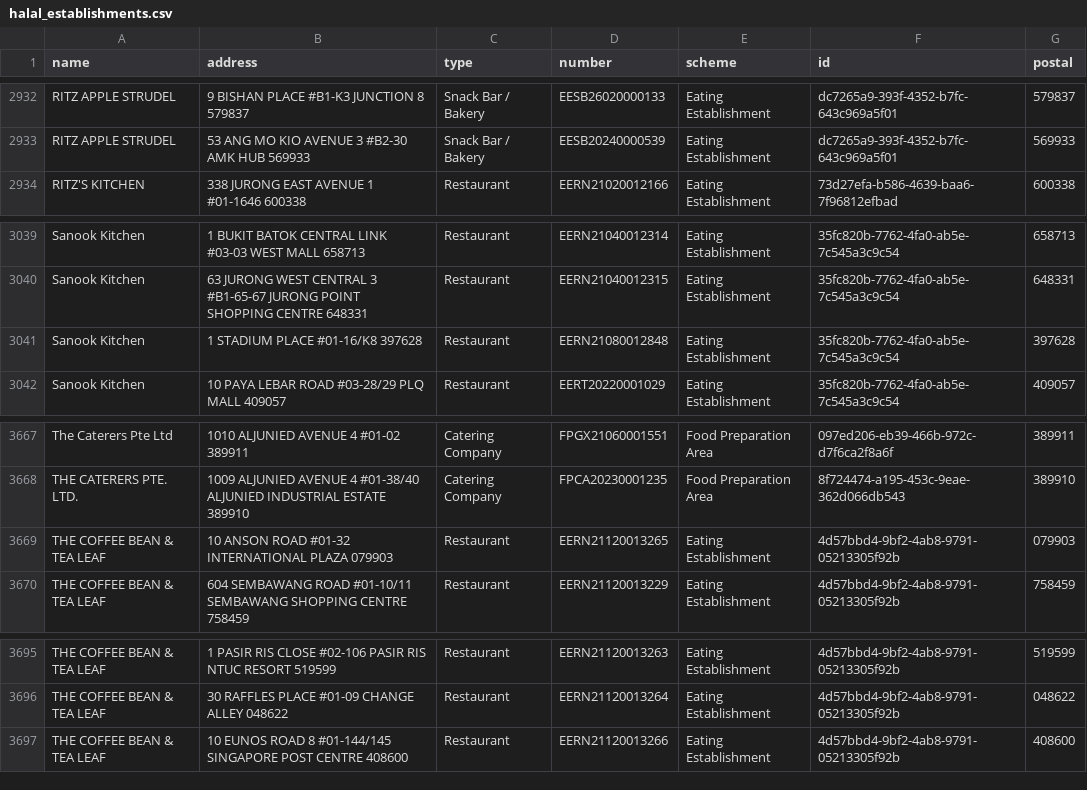
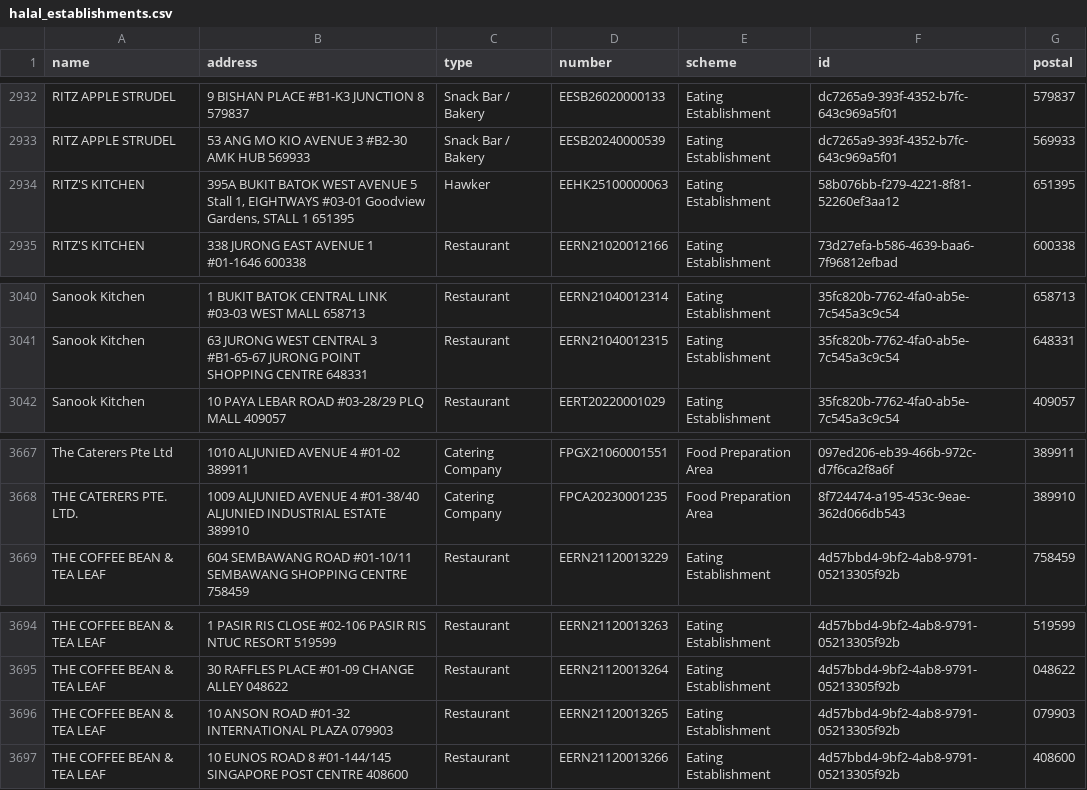
Before and after one commit to zootato/singapore-halal-establishments, a CSV file: halal_establishments.csv, drawn as a sheet; only a part is shown, gaps mark what is left out.

```diff
--- a/halal_establishments.csv
+++ b/halal_establishments.csv
@@ -2933,2 +2933,3 @@ RITZ APPLE STRUDEL,9 BISHAN PLACE #B1-K3 JUNCTION 8 579837,Snack Bar / Bakery,EE
 RITZ APPLE STRUDEL,53 ANG MO KIO AVENUE 3 #B2-30 AMK HUB 569933,Snack Bar / Bakery,EESB20240000539,Eating Establishment,dc7265a9-393f-4352-b7fc-643c969a5f01,569933
+RITZ'S KITCHEN,"395A BUKIT BATOK WEST AVENUE 5 Stall 1, EIGHTWAYS #03-01 Goodview Gardens, STALL 1 651395",Hawker,EEHK25100000063,Eating Establishment,58b076bb-f279-4221-8f81-52260ef3aa12,651395
 RITZ'S KITCHEN,338 JURONG EAST AVENUE 1 #01-1646 600338,Restaurant,EERN21020012166,Eating Establishment,73d27efa-b586-4639-baa6-7f96812efbad,600338
@@ -3040,3 +3041,2 @@ Sanook Kitchen,1 BUKIT BATOK CENTRAL LINK #03-03 WEST MALL 658713,Restaurant,EER
 Sanook Kitchen,63 JURONG WEST CENTRAL 3 #B1-65-67 JURONG POINT SHOPPING CENTRE 648331,Restaurant,EERN21040012315,Eating Establishment,35fc820b-7762-4fa0-ab5e-7c545a3c9c54,648331
-Sanook Kitchen,1 STADIUM PLACE #01-16/K8 397628,Restaurant,EERN21080012848,Eating Establishment,35fc820b-7762-4fa0-ab5e-7c545a3c9c54,397628
 Sanook Kitchen,10 PAYA LEBAR ROAD #03-28/29 PLQ MALL 409057,Restaurant,EERT20220001029,Eating Establishment,35fc820b-7762-4fa0-ab5e-7c545a3c9c54,409057
@@ -3668,3 +3668,2 @@ The Caterers Pte Ltd,1010 ALJUNIED AVENUE 4 #01-02 389911,Catering Company,FPGX2
 THE CATERERS PTE. LTD.,1009 ALJUNIED AVENUE 4 #01-38/40 ALJUNIED INDUSTRIAL ESTATE 389910,Catering Company,FPCA20230001235,Food Preparation Area,8f724474-a195-453c-9eae-362d066db543,389910
-THE COFFEE BEAN & TEA LEAF,10 ANSON ROAD #01-32 INTERNATIONAL PLAZA 079903,Restaurant,EERN21120013265,Eating Establishment,4d57bbd4-9bf2-4ab8-9791-05213305f92b,079903
 THE COFFEE BEAN & TEA LEAF,604 SEMBAWANG ROAD #01-10/11 SEMBAWANG SHOPPING CENTRE 758459,Restaurant,EERN21120013229,Eating Establishment,4d57bbd4-9bf2-4ab8-9791-05213305f92b,758459
@@ -3696,2 +3695,3 @@ THE COFFEE BEAN & TEA LEAF,1 PASIR RIS CLOSE #02-106 PASIR RIS NTUC RESORT 51959
 THE COFFEE BEAN & TEA LEAF,30 RAFFLES PLACE #01-09 CHANGE ALLEY 048622,Restaurant,EERN21120013264,Eating Establishment,4d57bbd4-9bf2-4ab8-9791-05213305f92b,048622
+THE COFFEE BEAN & TEA LEAF,10 ANSON ROAD #01-32 INTERNATIONAL PLAZA 079903,Restaurant,EERN21120013265,Eating Establishment,4d57bbd4-9bf2-4ab8-9791-05213305f92b,079903
 THE COFFEE BEAN & TEA LEAF,10 EUNOS ROAD 8 #01-144/145 SINGAPORE POST CENTRE 408600,Restaurant,EERN21120013266,Eating Establishment,4d57bbd4-9bf2-4ab8-9791-05213305f92b,408600
```
Also changed, not shown: 3 other files.
